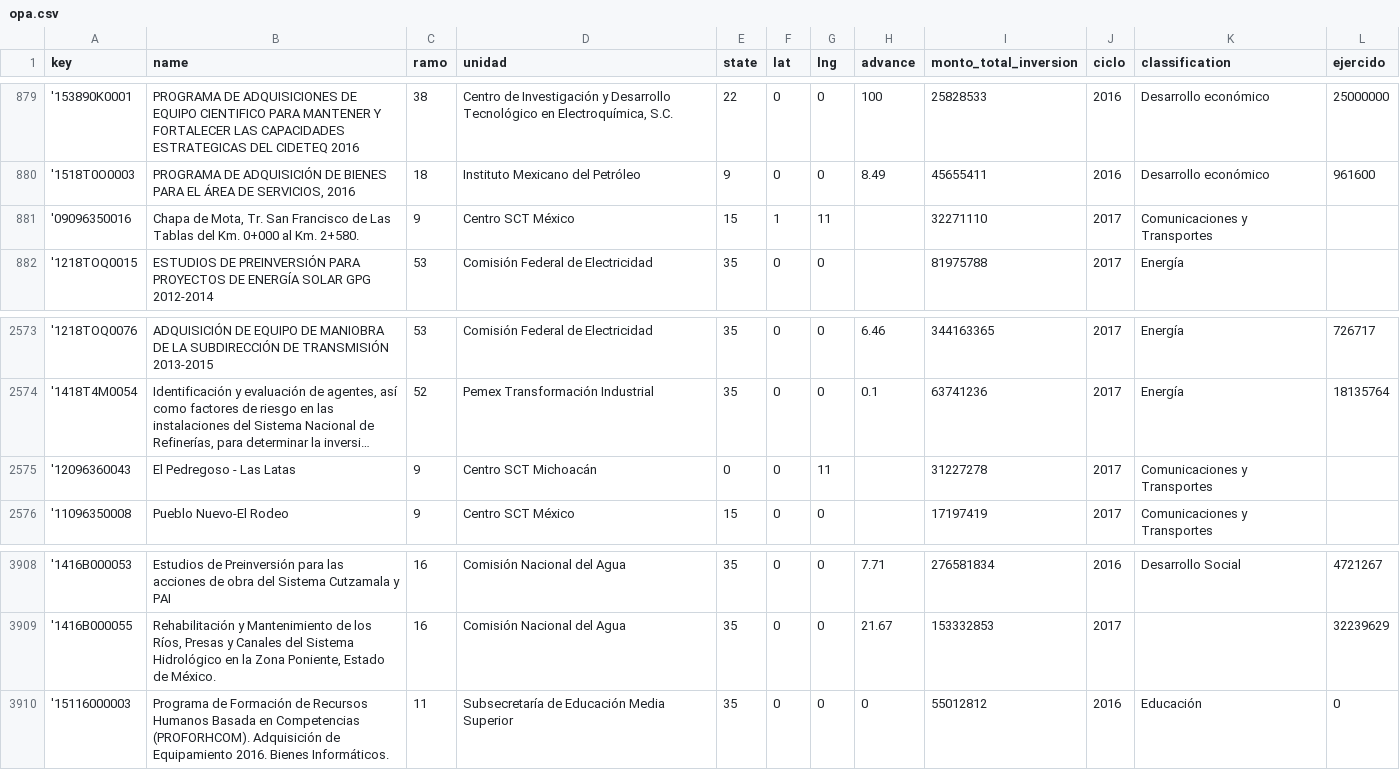
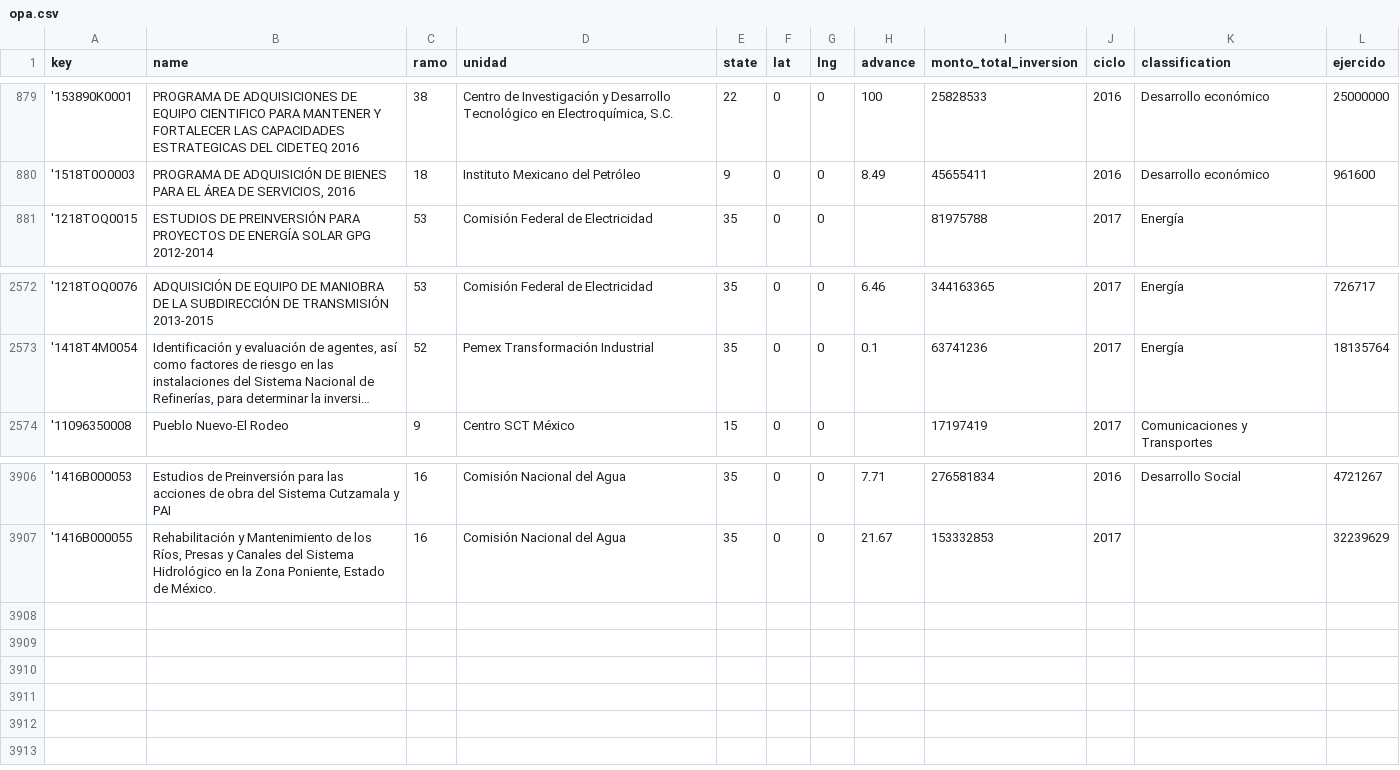
Before and after one commit to transpresupuestaria/map-server-shcp, a CSV file: public/csv/opa.csv, drawn as a sheet; only a part is shown, gaps mark what is left out; long unchanged cells end in …; the diff names each change by its address in the sheet, - before the commit and + after, or states it on an @@ line.

Commit message:
Update opa.csv
Ya quité a los africanos boris, en teoría no debería haber errores pero pues avísame si ves algo extraño jeje

```diff
--- a/public/csv/opa.csv
+++ b/public/csv/opa.csv
-row 881: '09096350016 | Chapa de Mota, Tr. San Francisco de Las Tablas del Km. 0+000 al Km. 2+580. | 9 | Centro SCT México | 15 | 1 | 11 |  | 32271110 | 2017 | Comunicaciones y Transportes
-row 2575: '12096360043 | El Pedregoso - Las Latas | 9 | Centro SCT Michoacán | 0 | 0 | 11 |  | 31227278 | 2017 | Comunicaciones y Transportes
-row 3910: '15116000003 | Programa de Formación de Recursos Humanos Basada en Competencias (PROFORHCOM). Adquisición de Equipamiento 2016. Bienes Informáticos. | 11 | Subsecretaría de Educación Media Superior | 35 | 0 | 0 | 0 | 55012812 | 2016 | Educación | 0
```
